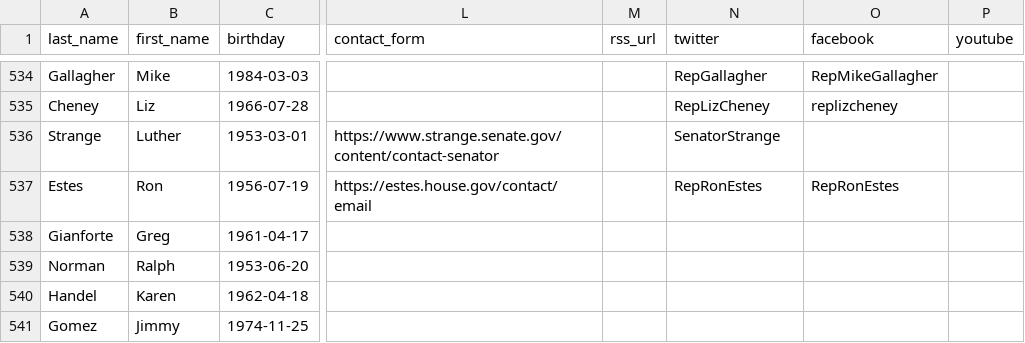
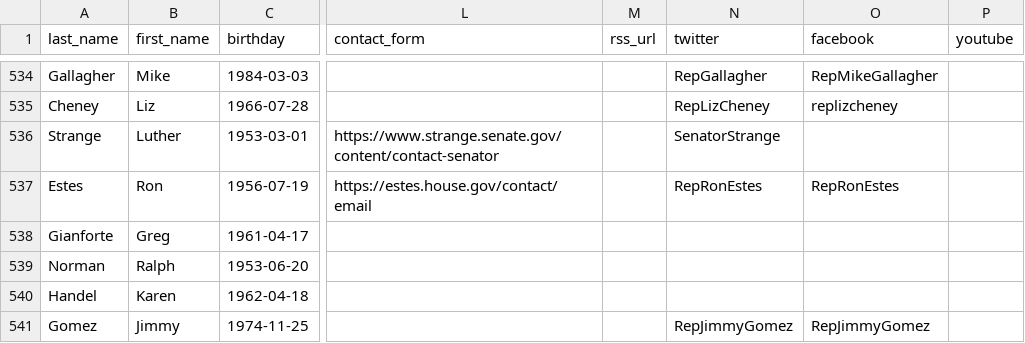
Before and after one commit to unitedstates/congress-legislators, a CSV file: legislators-current.csv, drawn as a sheet; only a part is shown, gaps mark what is left out; the diff names each change by its address in the sheet, - before the commit and + after, or states it on an @@ line.

```diff
--- a/legislators-current.csv
+++ b/legislators-current.csv
-N541 (twitter): (empty)
+N541 (twitter): RepJimmyGomez
-O541 (facebook): (empty)
+O541 (facebook): RepJimmyGomez
```
Also changed, not shown: 2 other files.
